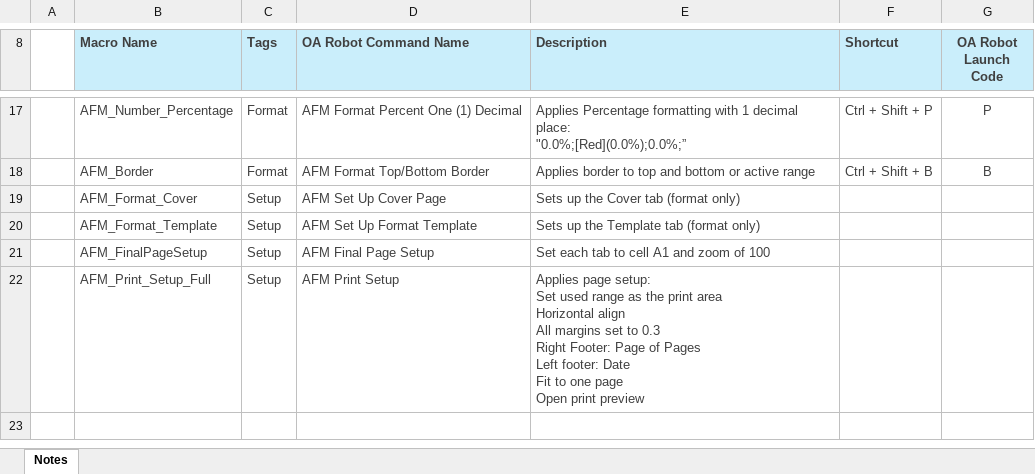
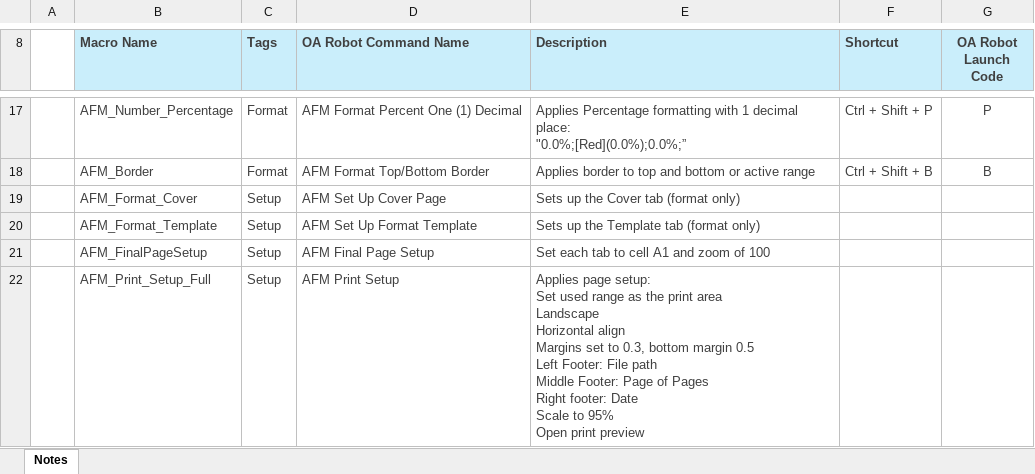
Before and after one commit to FullStackModeller/FMI_AFM_Robot, an Excel workbook: FMI AFM Robot.xlsm, sheet Notes, drawn as a sheet; only a part is shown, gaps mark what is left out; values as stored, in another font and other column widths than the file's, no borders; charts and pictures not drawn; ↵ is a line break in a cell; the diff names each change by its address in the sheet, - before the commit and + after, or states it on an @@ line.

Commit message:
Print macro
Minor update to print macro

```diff
--- a/FMI AFM Robot.xlsm (sheet Notes)
+++ b/FMI AFM Robot.xlsm (sheet Notes)
-E22 (Description): …print area ↵ Horizontal align ↵ All margins set to 0.3 ↵ Right Footer: Page of Pages ↵ Left footer: Date ↵ Fit to one page ↵ Open print…
+E22 (Description): …print area ↵ Landscape ↵ Horizontal align ↵ Margins set to 0.3, bottom margin 0.5 ↵ Left Footer: File path ↵ Middle Footer: Page of Pages ↵ Right footer: Date ↵ Scale to 95% ↵ Open print…
```
